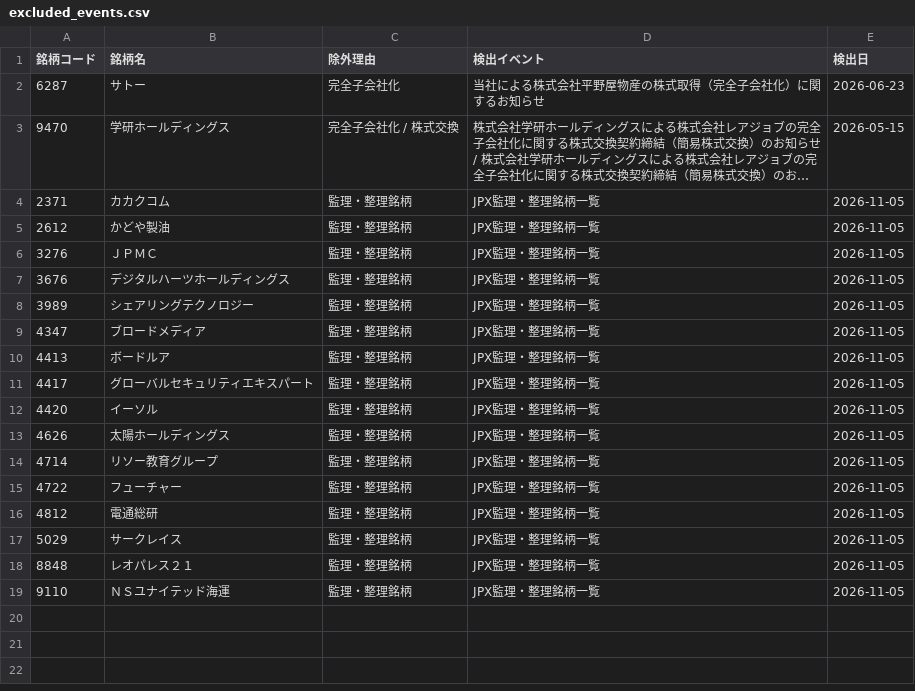
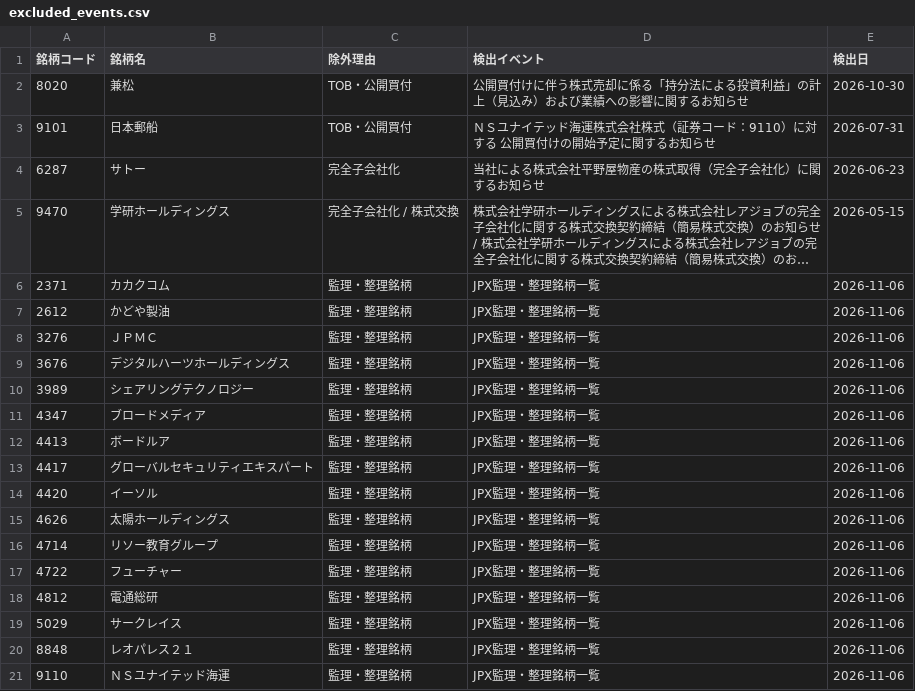
Before and after one commit to ikea56/top10, a CSV file: docs/excluded_events.csv, drawn as a sheet; long unchanged cells end in …; addresses are those after the commit; the diff names each change by its address in the sheet, - before the commit and + after, or states it on an @@ line.

```diff
--- a/docs/excluded_events.csv
+++ b/docs/excluded_events.csv
+row 2: 8020 | 兼松 | TOB・公開買付 | 公開買付けに伴う株式売却に係る「持分法による投資利益」の計上（見込み）および業績への影響に関するお知らせ | 2026-10-30
+row 3: 9101 | 日本郵船 | TOB・公開買付 | ＮＳユナイテッド海運株式会社株式（証券コード：9110）に対する 公開買付けの開始予定に関するお知らせ | 2026-07-31
-E6:E21 (検出日): 2026-11-05
+E6:E21 (検出日): 2026-11-06
```
Also changed, not shown: 5 other files.
